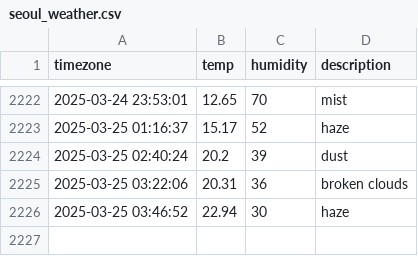
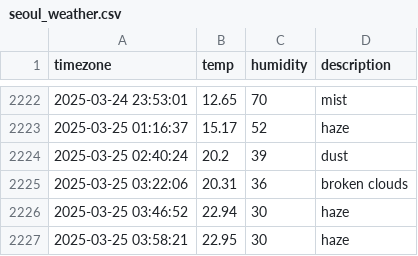
Before and after one commit to je0ngh2/seoul_weather, a CSV file: seoul_weather.csv, drawn as a sheet; only a part is shown, gaps mark what is left out; the diff names each change by its address in the sheet, - before the commit and + after, or states it on an @@ line.

```diff
--- a/seoul_weather.csv
+++ b/seoul_weather.csv
+row 2227: 2025-03-25 03:58:21 | 22.95 | 30 | haze
```
